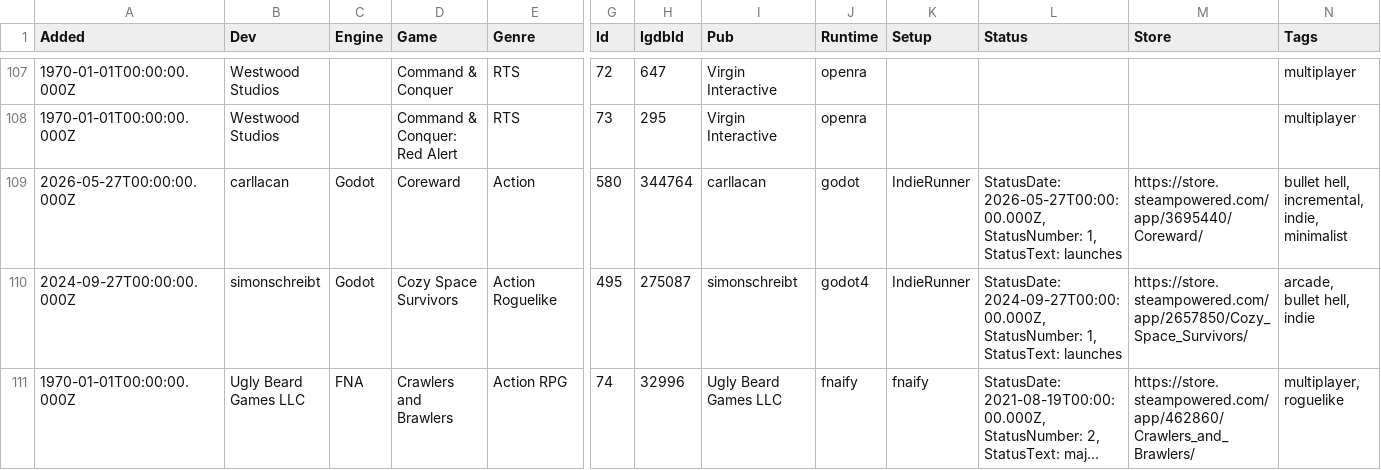
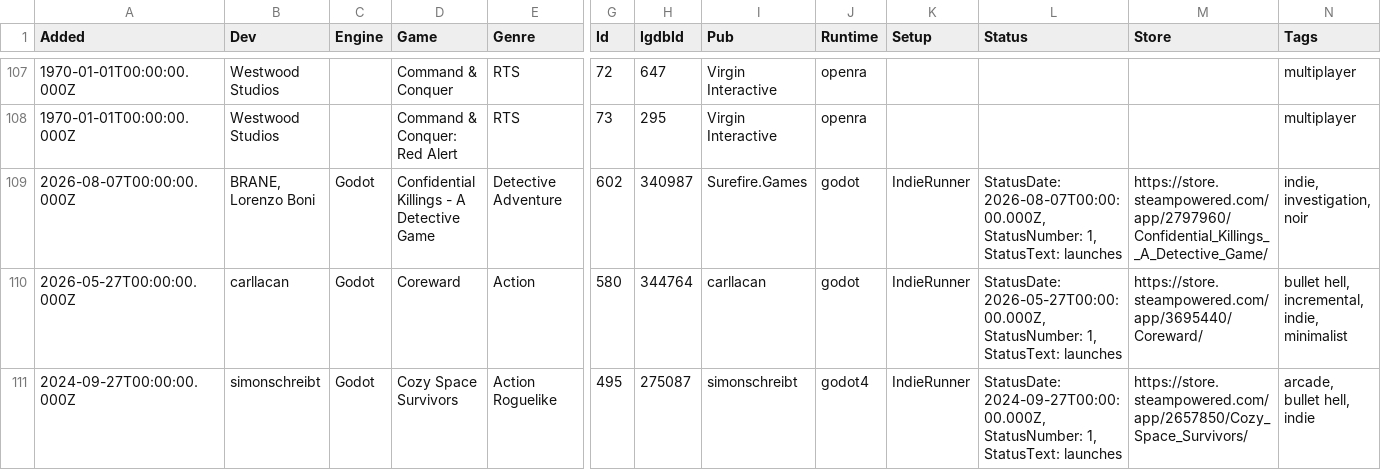
Before and after one commit to playonbsd/OpenBSD-Games-Database, a CSV file: openbsd-games.csv, drawn as a sheet; only a part is shown, gaps mark what is left out; the shorter side is filled out with more unchanged rows; long unchanged cells end in …; rows hold the shown columns only; the diff names each change by its address in the sheet, - before the commit and + after, or states it on an @@ line.

Commit message:
add Confidential Killings

```diff
--- a/openbsd-games.csv
+++ b/openbsd-games.csv
+row 109: 2026-08-07T00:00:00.000Z | BRANE, Lorenzo Boni | Godot | Confidential Killings - A Detective Game | Detective Adventure | 602 | 340987 | Surefire.Games | godot | IndieRunner | StatusDate: 2026-08-07T00:00:00.000Z, StatusNumber: 1, StatusText: launches | https://store.steampowered.com/app/2797960/Confidential_Killings__A_Detective_Game/ | indie, investigation, noir
```
Also changed, not shown: 3 other files.
